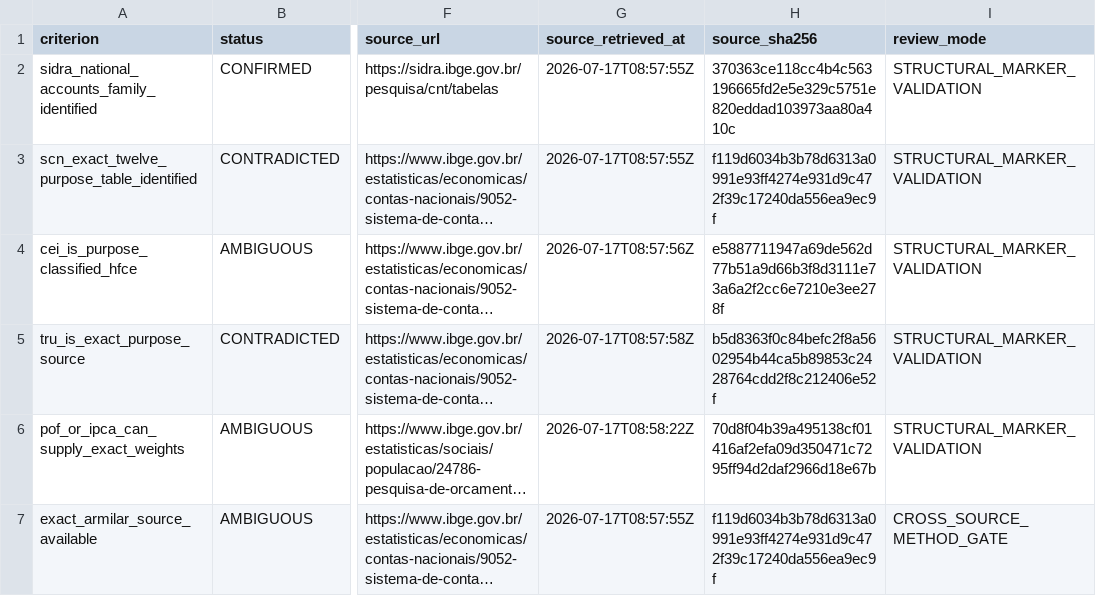
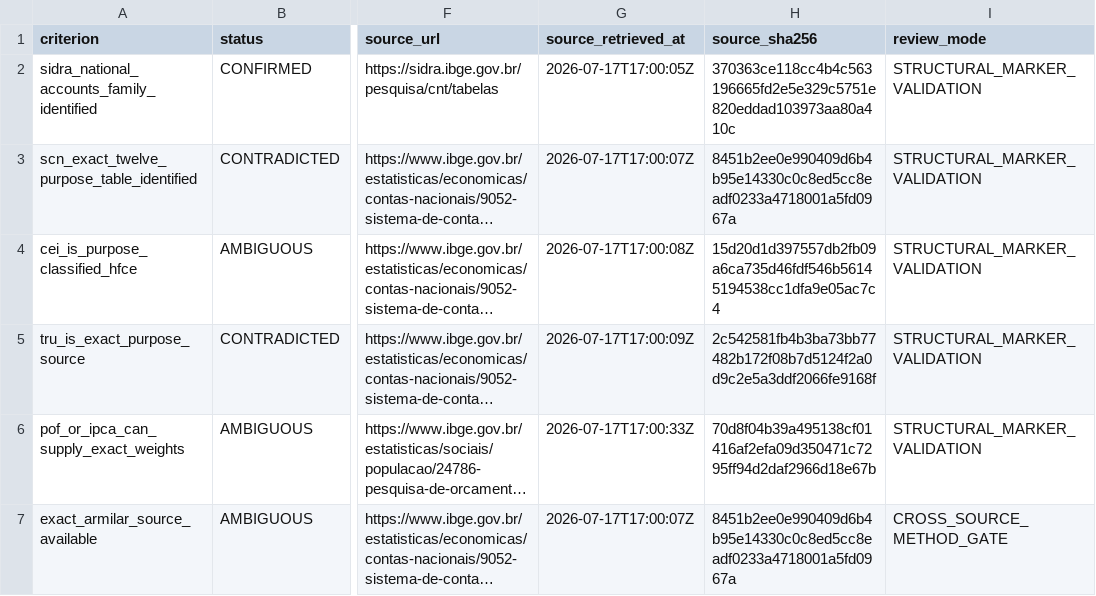
Before and after one commit to tomazlucena-crypto/armilar-data-pipeline, a CSV file: public/latest/brazil_methodology_gate_audit.csv, drawn as a sheet; only a part is shown, gaps mark what is left out; long unchanged cells end in …; the diff names each change by its address in the sheet, - before the commit and + after, or states it on an @@ line.

```diff
--- a/public/latest/brazil_methodology_gate_audit.csv
+++ b/public/latest/brazil_methodology_gate_audit.csv
-G2 (source_retrieved_at): 2026-07-17T08:57:55Z
+G2 (source_retrieved_at): 2026-07-17T17:00:05Z
-G3 (source_retrieved_at): 2026-07-17T08:57:55Z
+G3 (source_retrieved_at): 2026-07-17T17:00:07Z
-H3 (source_sha256): f119d6034b3b78d6313a0991e93ff4274e931d9c472f39c17240da556ea9ec9f
+H3 (source_sha256): 8451b2ee0e990409d6b4b95e14330c0c8ed5cc8eadf0233a4718001a5fd0967a
-G4 (source_retrieved_at): 2026-07-17T08:57:56Z
+G4 (source_retrieved_at): 2026-07-17T17:00:08Z
-H4 (source_sha256): e5887711947a69de562d77b51a9d66b3f8d3111e73a6a2f2cc6e7210e3ee278f
+H4 (source_sha256): 15d20d1d397557db2fb09a6ca735d46fdf546b56145194538cc1dfa9e05ac7c4
-G5 (source_retrieved_at): 2026-07-17T08:57:58Z
+G5 (source_retrieved_at): 2026-07-17T17:00:09Z
-H5 (source_sha256): b5d8363f0c84befc2f8a5602954b44ca5b89853c2428764cdd2f8c212406e52f
+H5 (source_sha256): 2c542581fb4b3ba73bb77482b172f08b7d5124f2a0d9c2e5a3ddf2066fe9168f
-G6 (source_retrieved_at): 2026-07-17T08:58:22Z
+G6 (source_retrieved_at): 2026-07-17T17:00:33Z
-G7 (source_retrieved_at): 2026-07-17T08:57:55Z
+G7 (source_retrieved_at): 2026-07-17T17:00:07Z
-H7 (source_sha256): f119d6034b3b78d6313a0991e93ff4274e931d9c472f39c17240da556ea9ec9f
+H7 (source_sha256): 8451b2ee0e990409d6b4b95e14330c0c8ed5cc8eadf0233a4718001a5fd0967a
```
Also changed, not shown: public/latest/china_methodology_gate_audit.csv, public/latest/country_source_attempts.csv, 18 other files.
